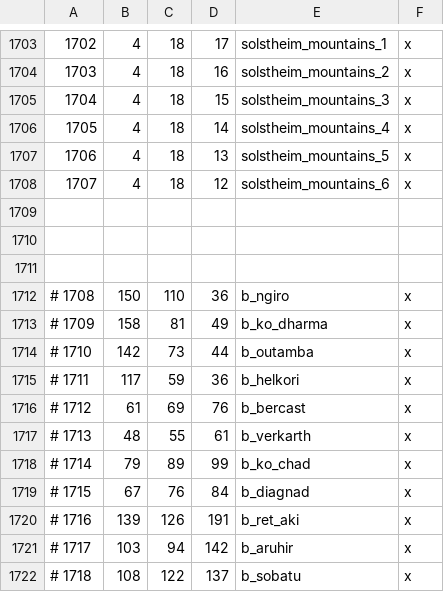
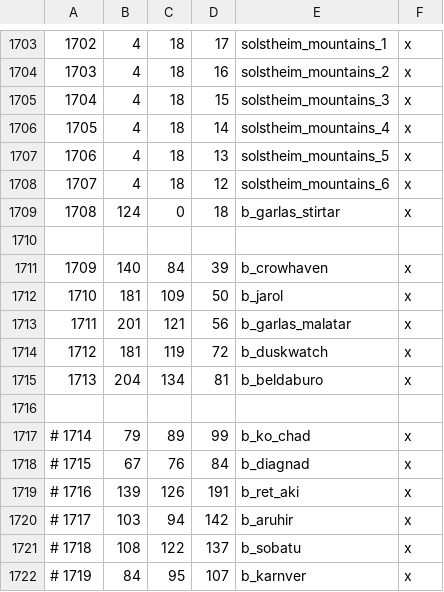
Before and after one commit to FloorBelow/elder-kings-ck3, a CSV file: map_data/definition.csv, drawn as a sheet; only a part is shown, gaps mark what is left out; the shorter side is filled out with more unchanged rows; removed rows and columns are numbered as before the commit, all else as after; the diff names each change by its address in the sheet, - before the commit and + after, or states it on an @@ line.

```diff
--- a/map_data/definition.csv
+++ b/map_data/definition.csv
-row 1709: (empty)
+row 1709: 1708 | 124 | 0 | 18 | b_garlas_stirtar | x
-row 1711: (empty)
+row 1711: 1709 | 140 | 84 | 39 | b_crowhaven | x
-row 1712: # 1708 | 150 | 110 | 36 | b_ngiro | x
-row 1713: # 1709 | 158 | 81 | 49 | b_ko_dharma | x
-row 1714: # 1710 | 142 | 73 | 44 | b_outamba | x
-row 1715: # 1711 | 117 | 59 | 36 | b_helkori | x
-row 1716: # 1712 | 61 | 69 | 76 | b_bercast | x
+row 1712: 1710 | 181 | 109 | 50 | b_jarol | x
+row 1713: 1711 | 201 | 121 | 56 | b_garlas_malatar | x
+row 1714: 1712 | 181 | 119 | 72 | b_duskwatch | x
+row 1715: 1713 | 204 | 134 | 81 | b_beldaburo | x
-row 1716: # 1713 | 48 | 55 | 61 | b_verkarth | x
+row 1716: (empty)
```
Also changed, not shown: 6 other files.
